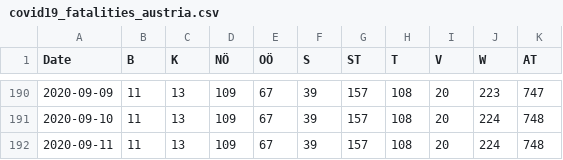
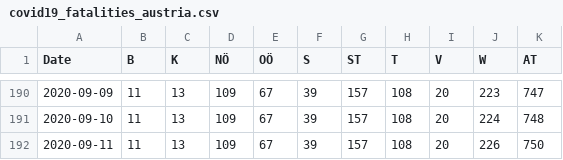
Before and after one commit to apolinario/dashcoch-AT, a CSV file: data_AT/covid19_fatalities_austria.csv, drawn as a sheet; only a part is shown, gaps mark what is left out.

```diff
--- a/data_AT/covid19_fatalities_austria.csv
+++ b/data_AT/covid19_fatalities_austria.csv
@@ -191,2 +191,2 @@ Date,B,K,NÖ,OÖ,S,ST,T,V,W,AT
 2020-09-10,11,13,109,67,39,157,108,20,224,748
-2020-09-11,11,13,109,67,39,157,108,20,224,748
+2020-09-11,11,13,109,67,39,157,108,20,226,750
```
Also changed, not shown: data_AT/covid19_cases_austria.csv, data_AT/covid19_hospitalized_austria.csv, 2 other files.
